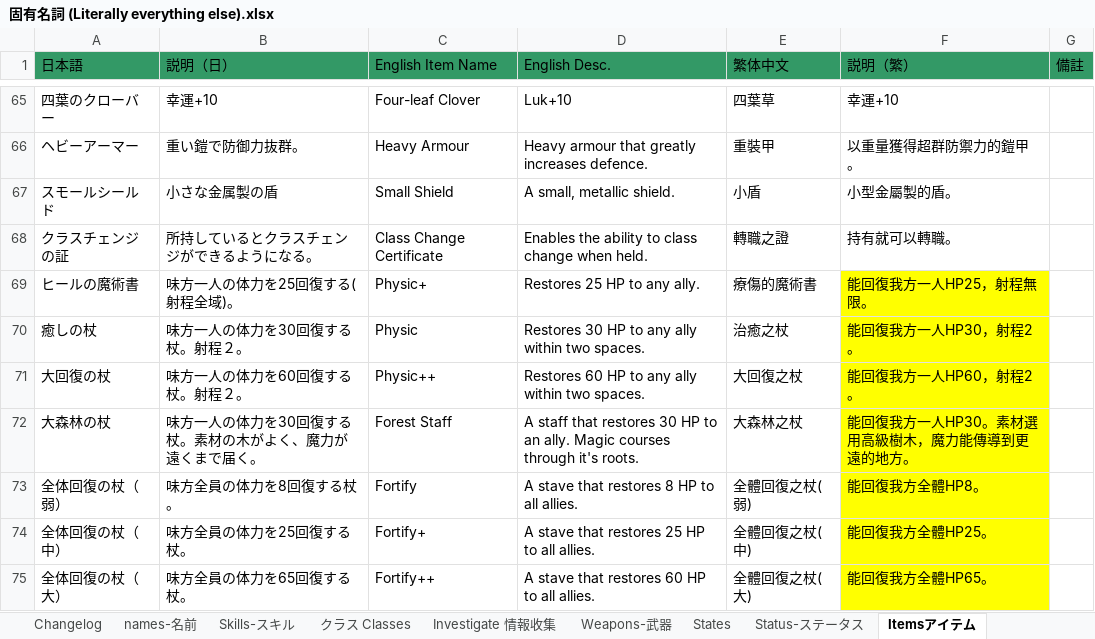
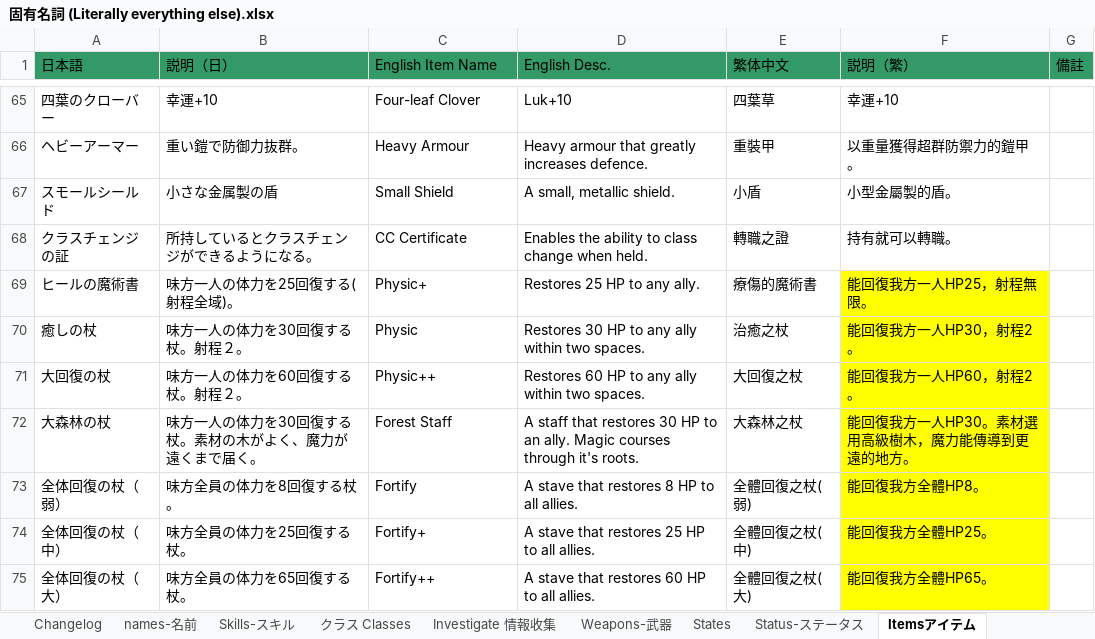
Before and after one commit to Giratena/Succubus-Senki-Translation-Project, an Excel workbook: 固有名詞 (Literally everything else).xlsx, sheet Itemsアイテム, drawn as a sheet; only a part is shown, gaps mark what is left out; values as stored, in another font and other column widths than the file's, no borders; the diff names each change by its address in the sheet, - before the commit and + after, or states it on an @@ line.

```diff
--- a/固有名詞 (Literally everything else).xlsx (sheet Itemsアイテム)
+++ b/固有名詞 (Literally everything else).xlsx (sheet Itemsアイテム)
-C68 (English Item Name): Class Change Certificate
+C68 (English Item Name): CC Certificate
```
Also changed, not shown: 4 other files.
